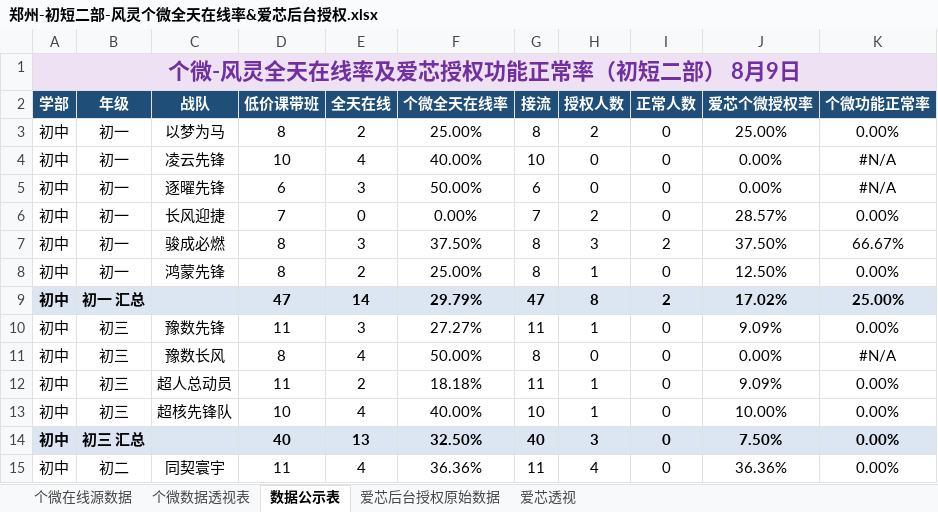
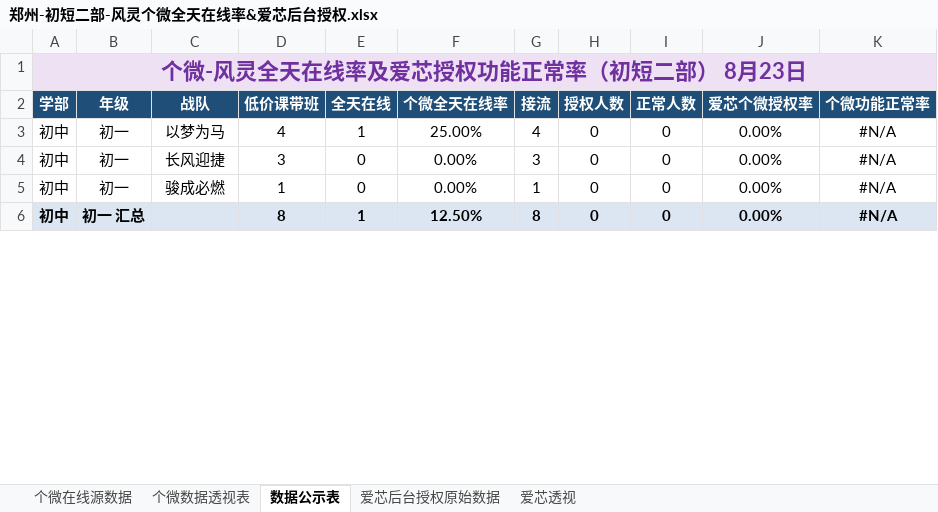
Before and after one commit to zoeyzhou111/fengling-dashboard, an Excel workbook: 每日输出/初短二部/郑州-初短二部-风灵个微全天在线率&爱芯后台授权.xlsx, sheet 数据公示表, drawn as a sheet; only a part is shown; values as stored, in another font and other column widths than the file's, no borders; removed rows and columns are numbered as before the commit, all else as after; the diff covers the shown part only; the diff names each change by its address in the sheet, - before the commit and + after, or states it on an @@ line.

```diff
--- a/每日输出/初短二部/郑州-初短二部-风灵个微全天在线率&爱芯后台授权.xlsx (sheet 数据公示表)
+++ b/每日输出/初短二部/郑州-初短二部-风灵个微全天在线率&爱芯后台授权.xlsx (sheet 数据公示表)
-A1 (学部): 个微-风灵全天在线率及爱芯授权功能正常率（初短二部） 8月9日
+A1 (学部): 个微-风灵全天在线率及爱芯授权功能正常率（初短二部） 8月23日
-D3 (低价课带班): 8
+D3 (低价课带班): 4
-E3 (全天在线): 2
+E3 (全天在线): 1
-G3 (接流): 8
+G3 (接流): 4
-H3 (授权人数): 2
+H3 (授权人数): 0
-J3 (爱芯个微授权率): 25.00%
+J3 (爱芯个微授权率): 0.00%
-K3 (个微功能正常率): 0.00%
+K3 (个微功能正常率): #N/A
-C4 (战队): 凌云先锋
+C4 (战队): 长风迎捷
-D4 (低价课带班): 10
+D4 (低价课带班): 3
-E4 (全天在线): 4
+E4 (全天在线): 0
-F4 (个微全天在线率): 40.00%
+F4 (个微全天在线率): 0.00%
-G4 (接流): 10
+G4 (接流): 3
-C5 (战队): 逐曜先锋
+C5 (战队): 骏成必燃
-D5 (低价课带班): 6
+D5 (低价课带班): 1
-E5 (全天在线): 3
+E5 (全天在线): 0
-F5 (个微全天在线率): 50.00%
+F5 (个微全天在线率): 0.00%
-G5 (接流): 6
+G5 (接流): 1
-row 6: 初中 | 初一 | 长风迎捷 | 7 | 0 | 0.00% | 7 | 2 | 0 | 28.57% | 0.00%
-row 7: 初中 | 初一 | 骏成必燃 | 8 | 3 | 37.50% | 8 | 3 | 2 | 37.50% | 66.67%
-row 8: 初中 | 初一 | 鸿蒙先锋 | 8 | 2 | 25.00% | 8 | 1 | 0 | 12.50% | 0.00%
-row 9: 初中 | 初一 汇总 |  | 47 | 14 | 29.79% | 47 | 8 | 2 | 17.02% | 25.00%
-row 10: 初中 | 初三 | 豫数先锋 | 11 | 3 | 27.27% | 11 | 1 | 0 | 9.09% | 0.00%
-A6:K6 fill: none
+A6:K6 fill: #DCE6F2
-A6:B6 bold: off
+A6:B6 bold: on
-B6 (年级): 初三
+B6 (年级): 初一 汇总
-C6 (战队): 豫数长风
+C6 (战队): (empty)
-D6:K6 bold: off
+D6:K6 bold: on
-E6 (全天在线): 4
+E6 (全天在线): 1
-F6 (个微全天在线率): 50.00%
+F6 (个微全天在线率): 12.50%
-row 12: 初中 | 初三 | 超人总动员 | 11 | 2 | 18.18% | 11 | 1 | 0 | 9.09% | 0.00%
-row 13: 初中 | 初三 | 超核先锋队 | 10 | 4 | 40.00% | 10 | 1 | 0 | 10.00% | 0.00%
-row 14: 初中 | 初三 汇总 |  | 40 | 13 | 32.50% | 40 | 3 | 0 | 7.50% | 0.00%
-row 15: 初中 | 初二 | 同契寰宇 | 11 | 4 | 36.36% | 11 | 4 | 0 | 36.36% | 0.00%
```
Also changed, not shown: 10 removed rows, 5 edited cells and cell formats elsewhere in this sheet, sheet 个微在线源数据, sheet 爱芯后台授权原始数据, sheet 爱芯透视, sheet 个微数据透视表, 每日输出/初短一部/郑州-初短一部-每日风灵不在线.xlsx, 每日输出/初短一部/郑州-初短一部-销售风灵在线率明细数据.xlsx, 42 other files.
